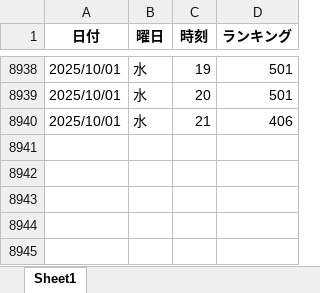
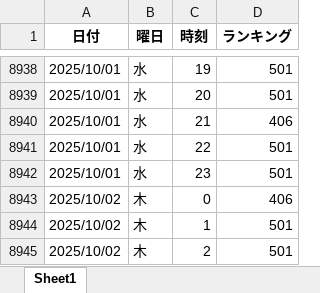
Before and after one commit to o25042124-boop/nibannkeiei-podcast-ranking-viewer, an Excel workbook: excel/amazon.xlsx, sheet Sheet1, drawn as a sheet; only a part is shown, gaps mark what is left out; values as stored, in another font and other column widths than the file's, no borders; the diff names each change by its address in the sheet, - before the commit and + after, or states it on an @@ line.

```diff
--- a/excel/amazon.xlsx (sheet Sheet1)
+++ b/excel/amazon.xlsx (sheet Sheet1)
+row 8941: 2025/10/01 | 水 | 22 | 501
+row 8942: 2025/10/01 | 水 | 23 | 501
+row 8943: 2025/10/02 | 木 | 0 | 406
+row 8944: 2025/10/02 | 木 | 1 | 501
+row 8945: 2025/10/02 | 木 | 2 | 501
```
Also changed, not shown: excel/apple2.xlsx, excel/apple3.xlsx, 12 other files.
